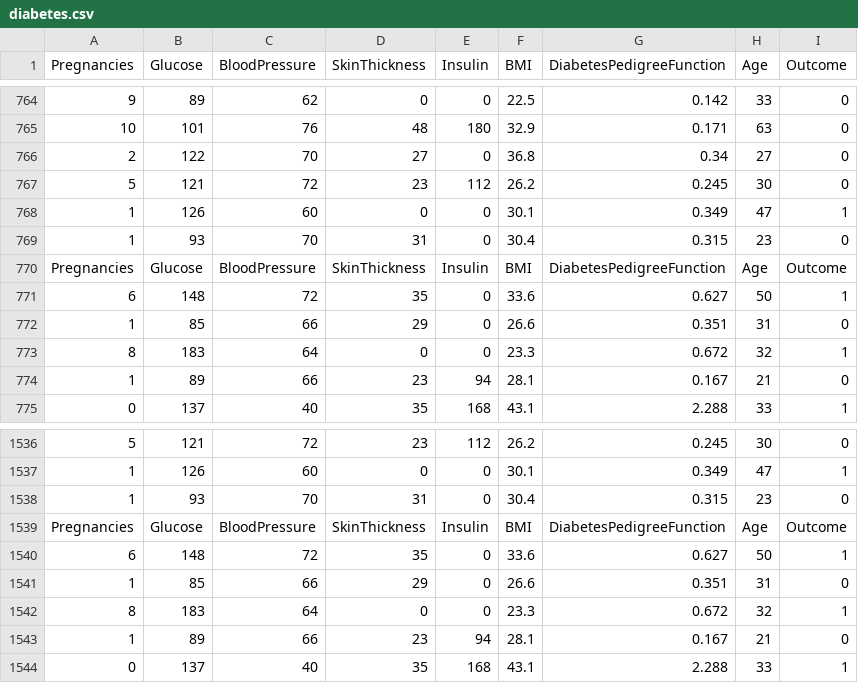
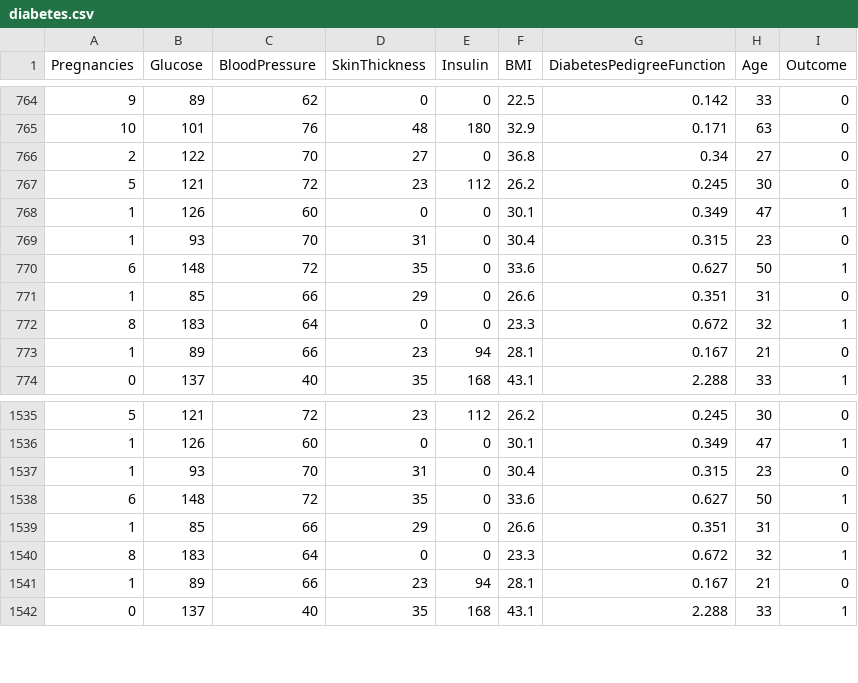
Before and after one commit to Burhank13/NFT-Collection, a CSV file: diabetes.csv, drawn as a sheet; only a part is shown, gaps mark what is left out.

Commit message:
Update diabetes.csv

```diff
--- a/diabetes.csv
+++ b/diabetes.csv
@@ -769,3 +769,2 @@ Pregnancies,Glucose,BloodPressure,SkinThickness,Insulin,BMI,DiabetesPedigreeFunc
 1,93,70,31,0,30.4,0.315,23,0
-Pregnancies,Glucose,BloodPressure,SkinThickness,Insulin,BMI,DiabetesPedigreeFunction,Age,Outcome
 6,148,72,35,0,33.6,0.627,50,1
@@ -1538,3 +1537,2 @@ Pregnancies,Glucose,BloodPressure,SkinThickness,Insulin,BMI,DiabetesPedigreeFunc
 1,93,70,31,0,30.4,0.315,23,0
-Pregnancies,Glucose,BloodPressure,SkinThickness,Insulin,BMI,DiabetesPedigreeFunction,Age,Outcome
 6,148,72,35,0,33.6,0.627,50,1
```
